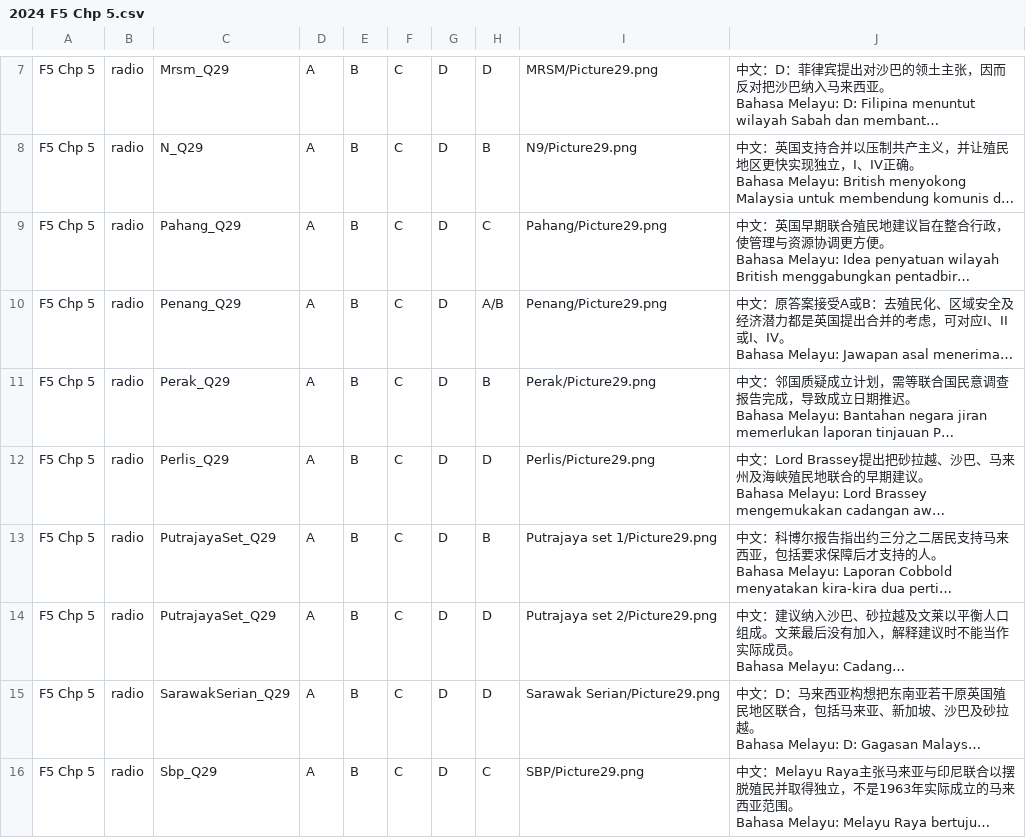
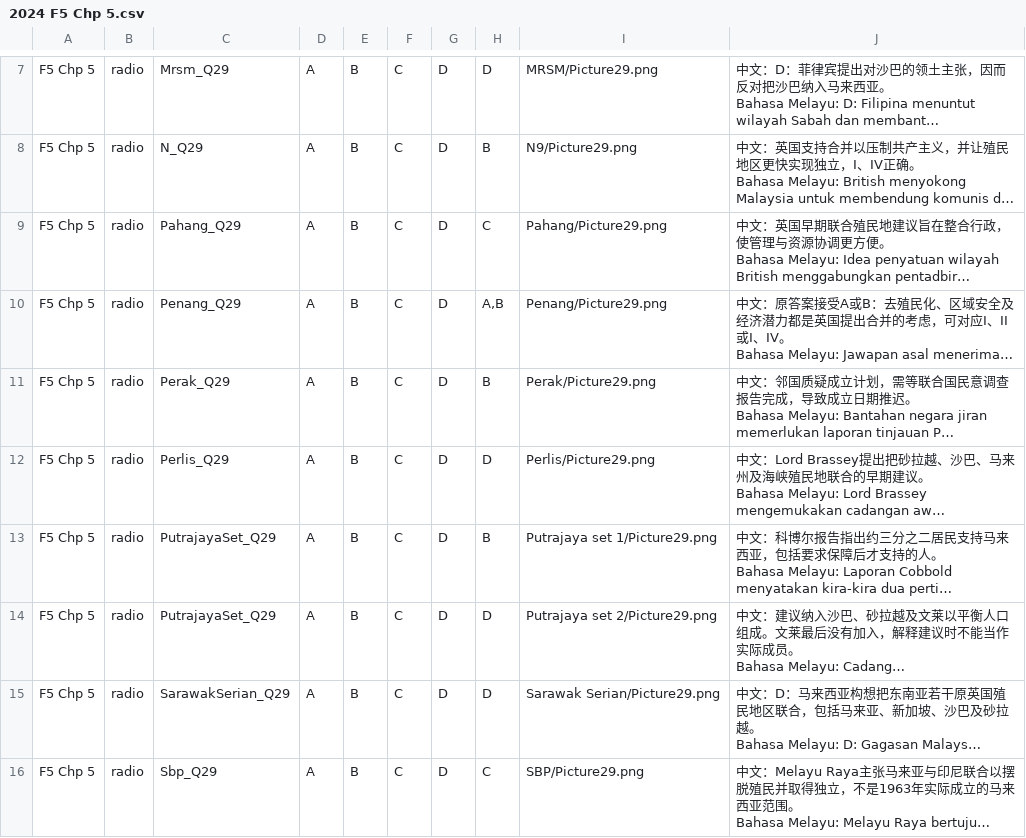
Before and after one commit to nobody0619/SPM-SEJ, a CSV file: 2024/2024 F5 Chp 5.csv, drawn as a sheet; only a part is shown, gaps mark what is left out; long unchanged cells end in …; the diff names each change by its address in the sheet, - before the commit and + after, or states it on an @@ line.

```diff
--- a/2024/2024 F5 Chp 5.csv
+++ b/2024/2024 F5 Chp 5.csv
-H10: A/B
+H10: A,B
```
Also changed, not shown: 2024/ByChapterCSV/2024 F5 Chp 5.csv, 2024/ByChapterCSV/2024 all_chapters.csv, 2 other files.
